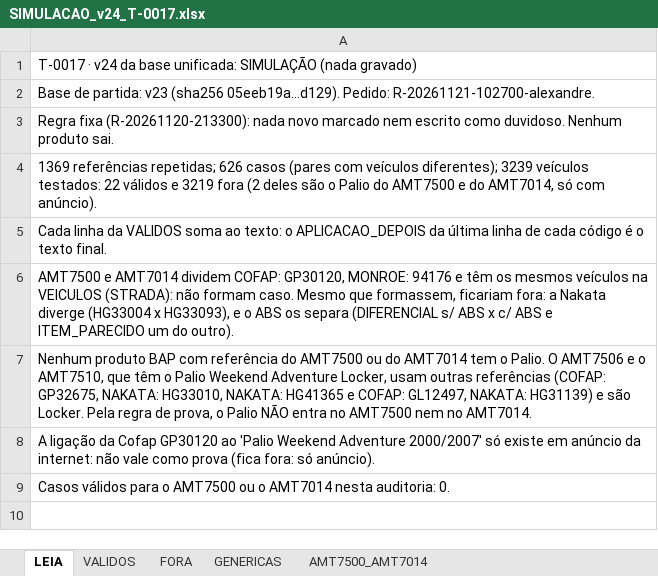
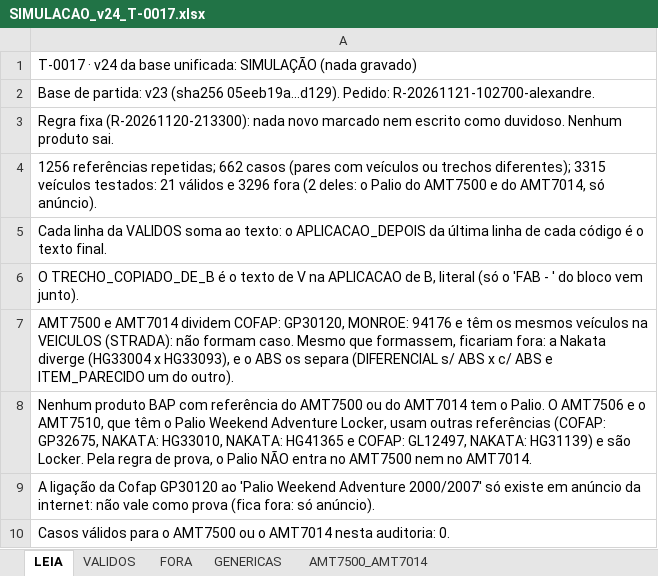
Before and after one commit to aloirr/bapajudacatalogo, an Excel workbook: dados/simulacoes/T-0017-v24/SIMULACAO_v24_T-0017.xlsx, sheet LEIA, drawn as a sheet; values as stored, in another font and other column widths than the file's, no borders; the diff names each change by its address in the sheet, - before the commit and + after, or states it on an @@ line.

```diff
--- a/dados/simulacoes/T-0017-v24/SIMULACAO_v24_T-0017.xlsx (sheet LEIA)
+++ b/dados/simulacoes/T-0017-v24/SIMULACAO_v24_T-0017.xlsx (sheet LEIA)
-A4: 1369 referências repetidas; 626 casos (pares com veículos diferentes); 3239 veículos testados: 22 válidos e 3219 fora (2 deles são o Palio do AMT7500 e do AMT7014, só com anúncio).
+A4: 1256 referências repetidas; 662 casos (pares com veículos ou trechos diferentes); 3315 veículos testados: 21 válidos e 3296 fora (2 deles: o Palio do AMT7500 e do AMT7014, só anúncio).
+row 6: O TRECHO_COPIADO_DE_B é o texto de V na APLICACAO de B, literal (só o 'FAB - ' do bloco vem junto).
```
Also changed, not shown: sheet FORA, sheet VALIDOS, sheet GENERICAS, 4 other files.
